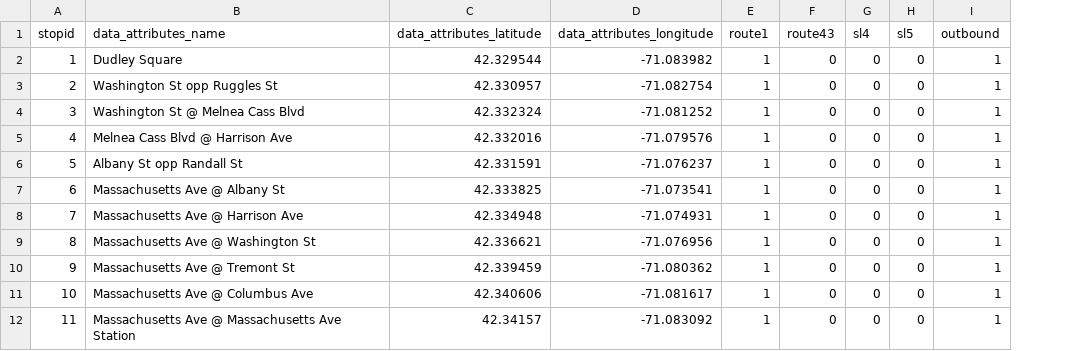
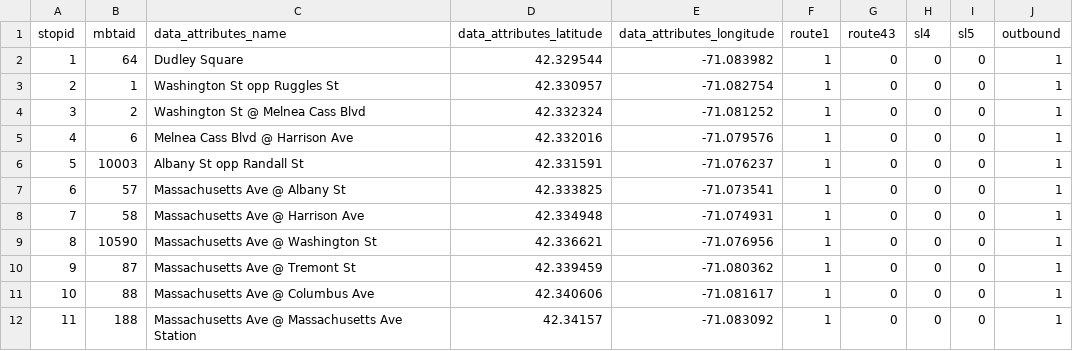
Before and after one commit to Northeastern-DS-4200-F19/project-team-2-busses, a CSV file: data/Stops/stopskey.csv, drawn as a sheet; only a part is shown; the diff names each change by its address in the sheet, - before the commit and + after, or states it on an @@ line.

Commit message:
a new key for a new shared lock

```diff
--- a/data/Stops/stopskey.csv
+++ b/data/Stops/stopskey.csv
+column B (mbtaid), rows 2-12: 64 | 1 | 2 | 6 | 10003 | 57 | 58 | 10590 | 87 | 88 | 188
```
